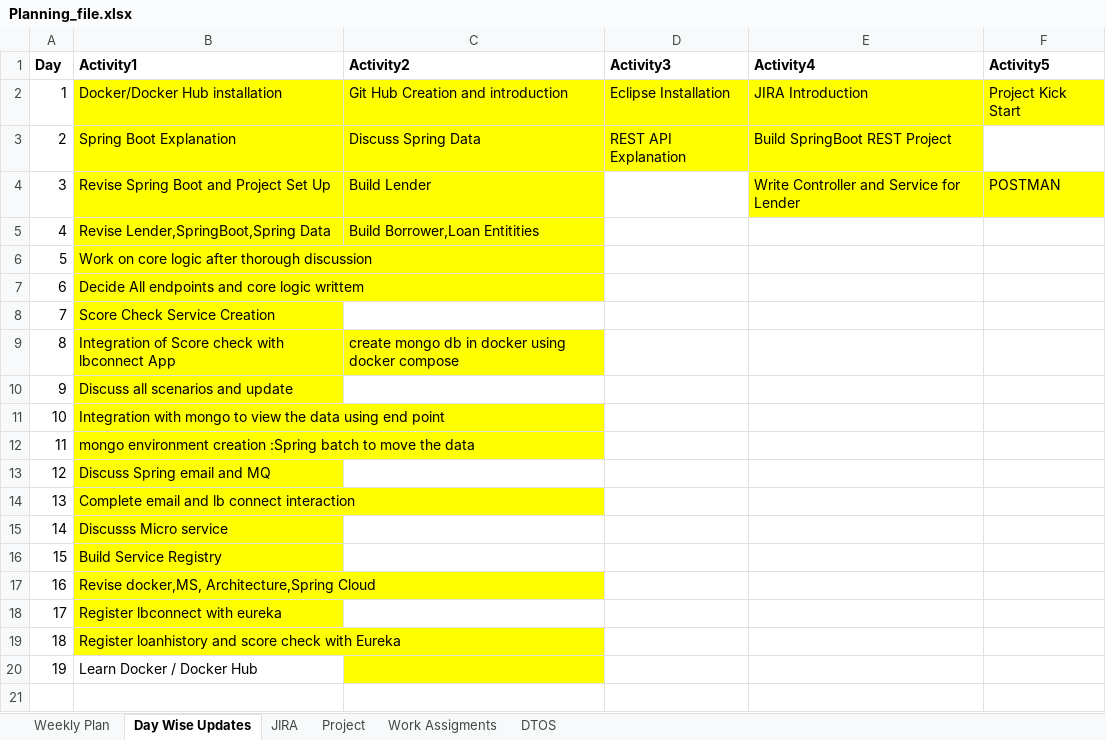
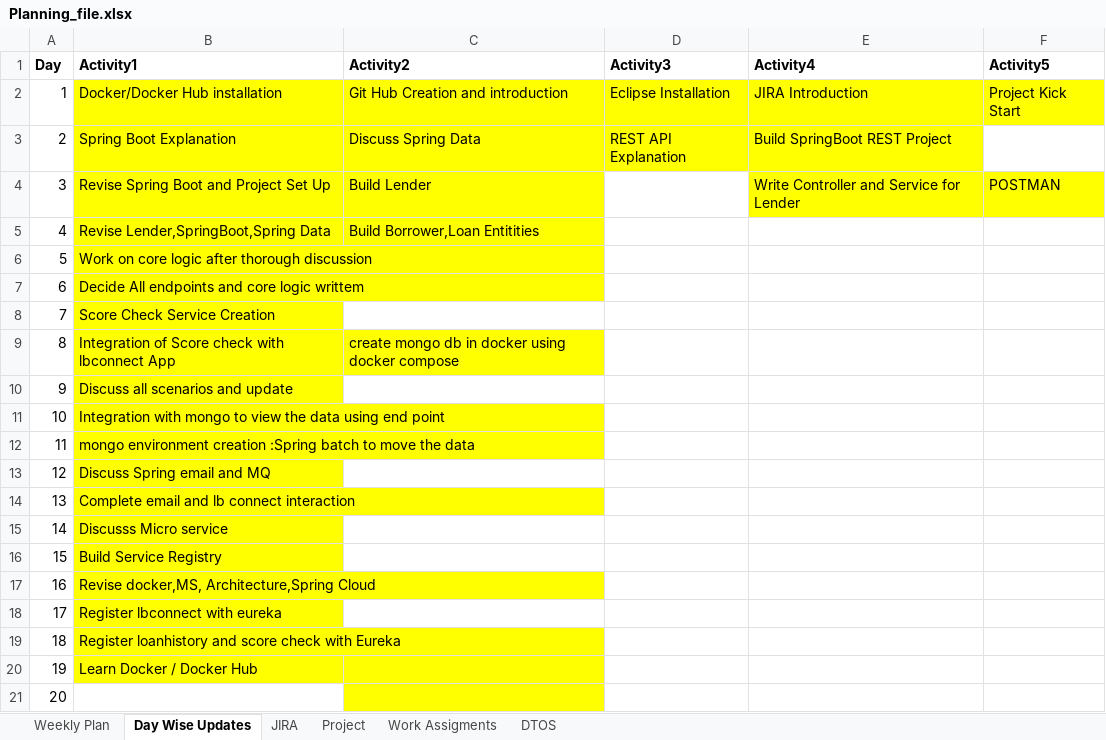
Before and after one commit to king-kaii/colts, an Excel workbook: lbconnect/Planning_file.xlsx, sheet Day Wise Updates, drawn as a sheet; values as stored, in another font and other column widths than the file's, no borders; the diff names each change by its address in the sheet, - before the commit and + after, or states it on an @@ line.

```diff
--- a/lbconnect/Planning_file.xlsx (sheet Day Wise Updates)
+++ b/lbconnect/Planning_file.xlsx (sheet Day Wise Updates)
-B20 fill: none
+B20 fill: #FFFF00
+row 21: 20
```
Also changed, not shown: sheet Work Assigments, sheet JIRA, 2 other files.
